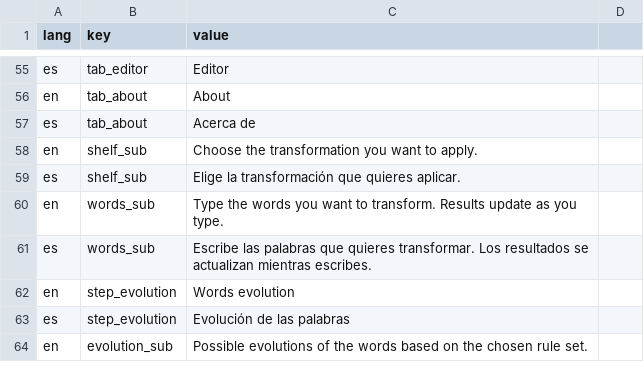
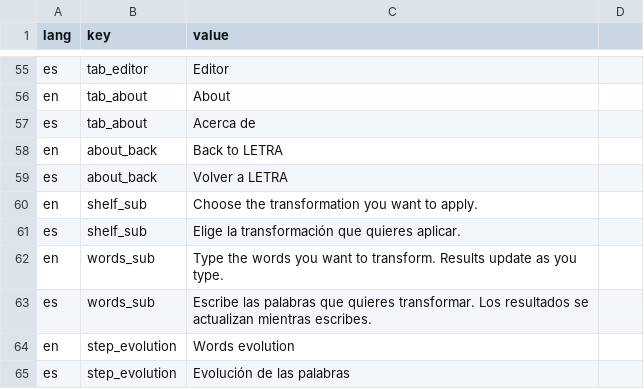
Before and after one commit to dirdam/letra, a CSV file: data/localizations.csv, drawn as a sheet; only a part is shown, gaps mark what is left out; the shorter side is filled out with more unchanged rows.

Commit message:
One workbench card with folder tabs for Evolve, Rule book and Editor; About becomes a page opened from a link in the hero

```diff
--- a/data/localizations.csv
+++ b/data/localizations.csv
@@ -63,2 +63,4 @@ en,tab_about,About
 es,tab_about,Acerca de
+en,about_back,Back to LETRA
+es,about_back,Volver a LETRA
 en,shelf_sub,Choose the transformation you want to apply.
```
Also changed, not shown: 3 other files.
